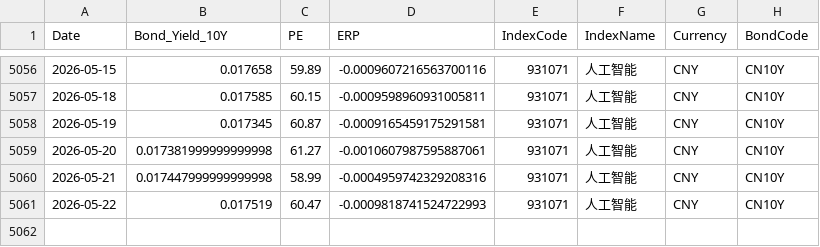
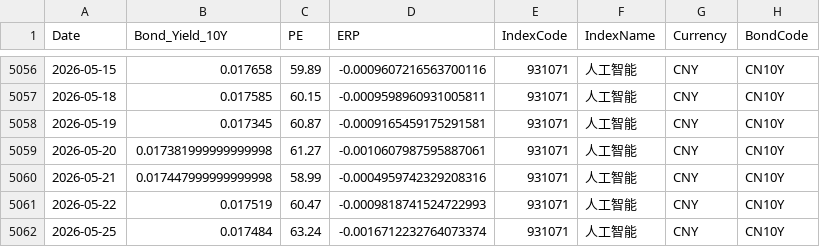
Before and after one commit to ChiaraVan1/equity-risk-premium-monitor, a CSV file: data/erp_931071.csv, drawn as a sheet; only a part is shown, gaps mark what is left out; the diff names each change by its address in the sheet, - before the commit and + after, or states it on an @@ line.

```diff
--- a/data/erp_931071.csv
+++ b/data/erp_931071.csv
+row 5062: 2026-05-25 | 0.017484 | 63.24 | -0.0016712232764073374 | 931071 | 人工智能 | CNY | CN10Y
```
Also changed, not shown: data/erp_000989.csv, data/erp_399967.csv, 12 other files.
